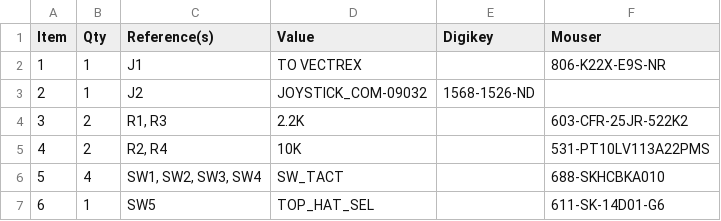
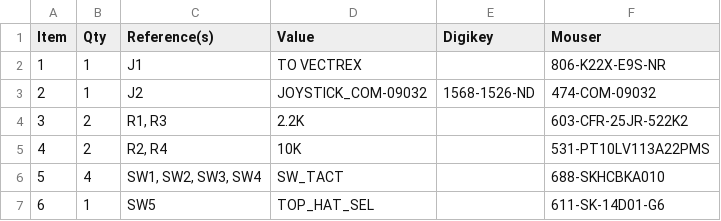
Before and after one commit to schlae/scopetrex, a CSV file: controller/controller.csv, drawn as a sheet.

Commit message:
Add missing mouser reference
This adds the joystick to the mouser BOM

```diff
--- a/controller/controller.csv
+++ b/controller/controller.csv
@@ -2,3 +2,3 @@ Item,Qty,Reference(s),Value,Digikey,Mouser
 1,1,J1,TO VECTREX,,806-K22X-E9S-NR
-2,1,J2,JOYSTICK_COM-09032,1568-1526-ND,
+2,1,J2,JOYSTICK_COM-09032,1568-1526-ND,474-COM-09032
 3,2,"R1, R3",2.2K,,603-CFR-25JR-522K2
```
